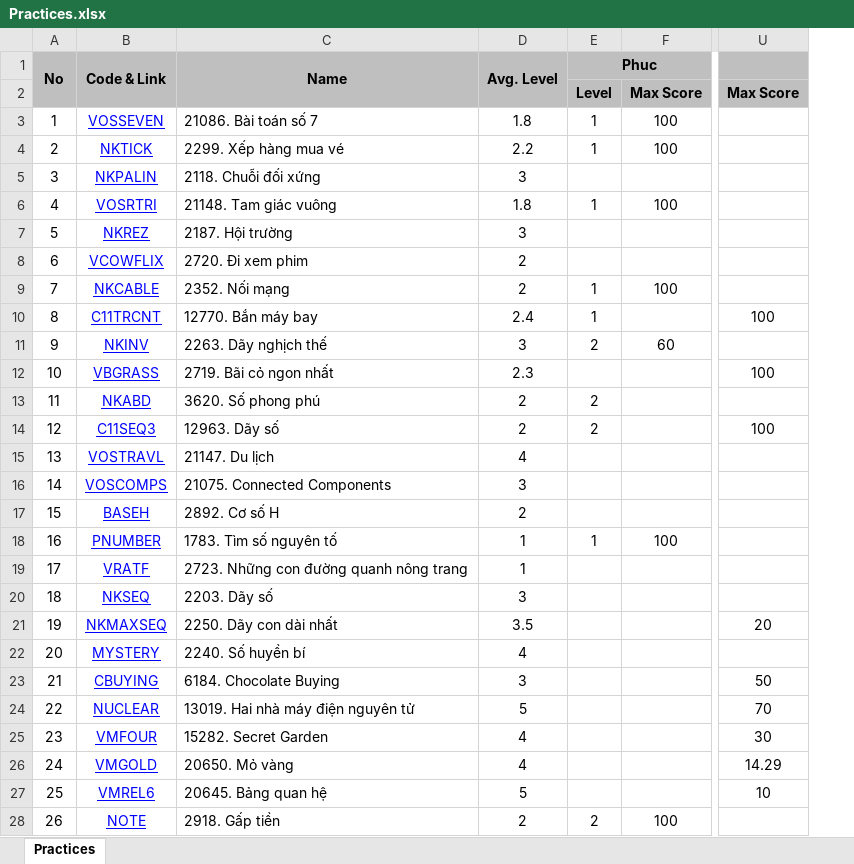
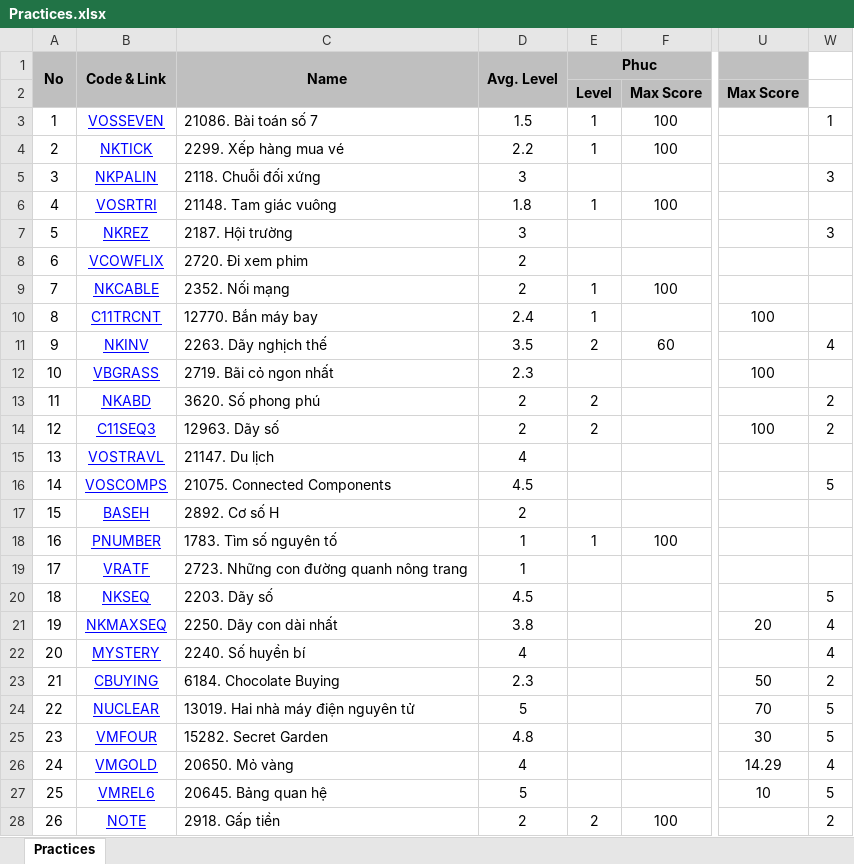
Before and after one commit to haminhngoc/Programming, an Excel workbook: Olympic-2014/Practices.xlsx, sheet Practices, drawn as a sheet; only a part is shown, gaps mark what is left out; values as stored, in another font and other column widths than the file's, no borders; the diff names each change by its address in the sheet, - before the commit and + after, or states it on an @@ line.

```diff
--- a/Olympic-2014/Practices.xlsx (sheet Practices)
+++ b/Olympic-2014/Practices.xlsx (sheet Practices)
+column W, rows 3-28: 1 |  | 3 |  | 3 |  |  |  | 4 |  | 2 | 2 |  | 5 |  |  |  | 5 | 4 | 4 | 2 | 5 | 5 | 4 | 5 | 2
-D3 (Avg. Level): 1.8
+D3 (Avg. Level): 1.5
-D11 (Avg. Level): 3
+D11 (Avg. Level): 3.5
-D16 (Avg. Level): 3
+D16 (Avg. Level): 4.5
-D20 (Avg. Level): 3
+D20 (Avg. Level): 4.5
-D21 (Avg. Level): 3.5
+D21 (Avg. Level): 3.8
-D23 (Avg. Level): 3
+D23 (Avg. Level): 2.3
-D25 (Avg. Level): 4
+D25 (Avg. Level): 4.8
```
Also changed, not shown: formulas that keep their value, 1 other file.
